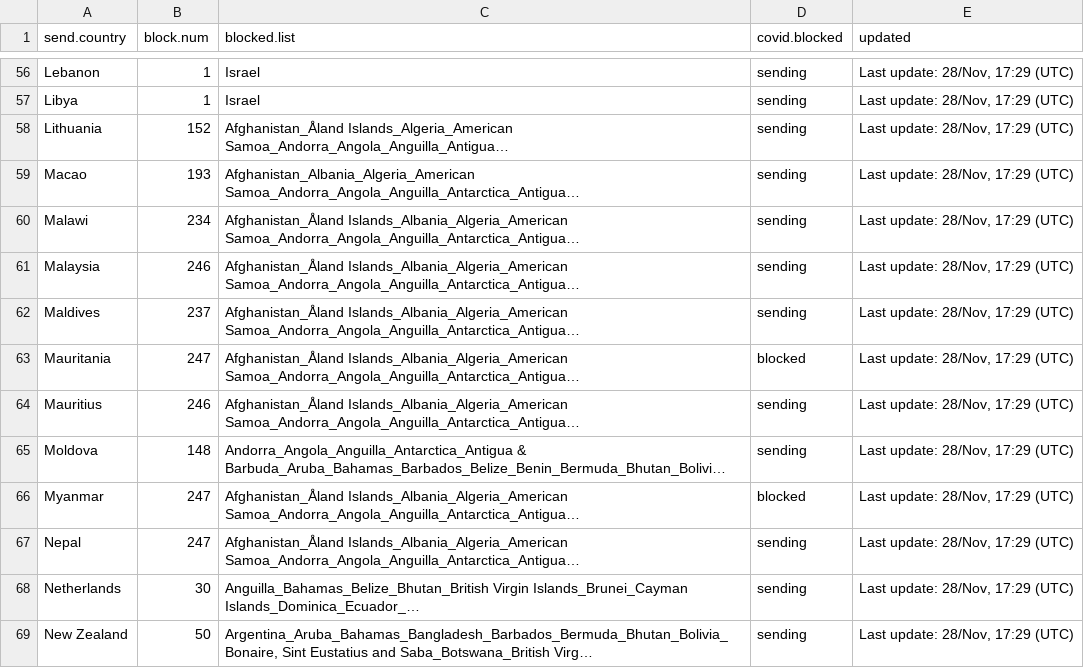
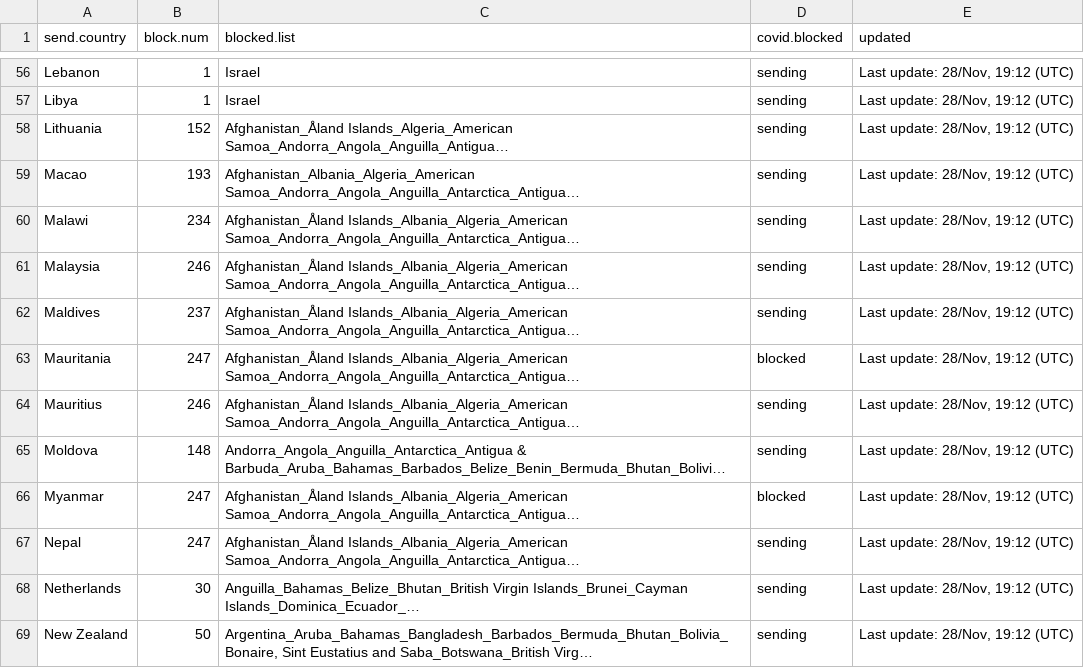
Before and after one commit to Mettetron/PostBlocked, a CSV file: data/postInfoScrape.csv, drawn as a sheet; only a part is shown, gaps mark what is left out; long unchanged cells end in …; the diff covers the shown part only; the diff names each change by its address in the sheet, - before the commit and + after, or states it on an @@ line.

```diff
--- a/data/postInfoScrape.csv
+++ b/data/postInfoScrape.csv
-E56:E69 (updated): Last update: 28/Nov, 17:29 (UTC)
+E56:E69 (updated): Last update: 28/Nov, 19:12 (UTC)
```
Also changed, not shown: 108 edited cells elsewhere in this file.
